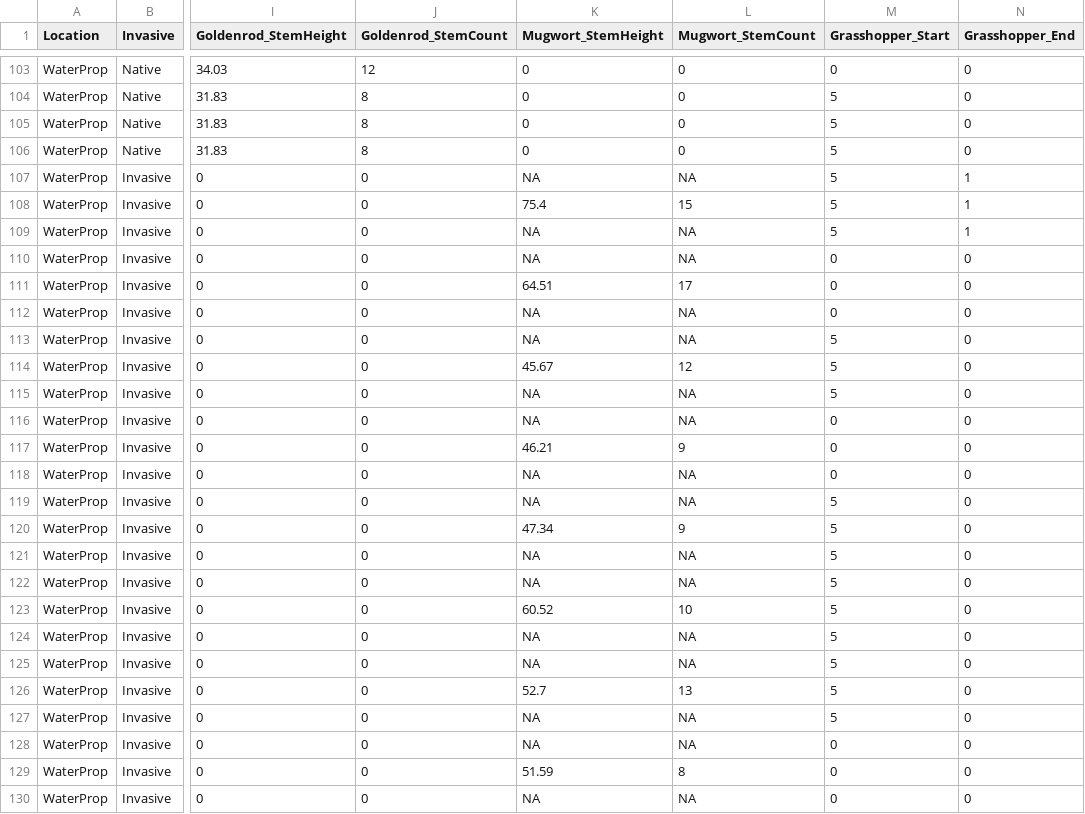
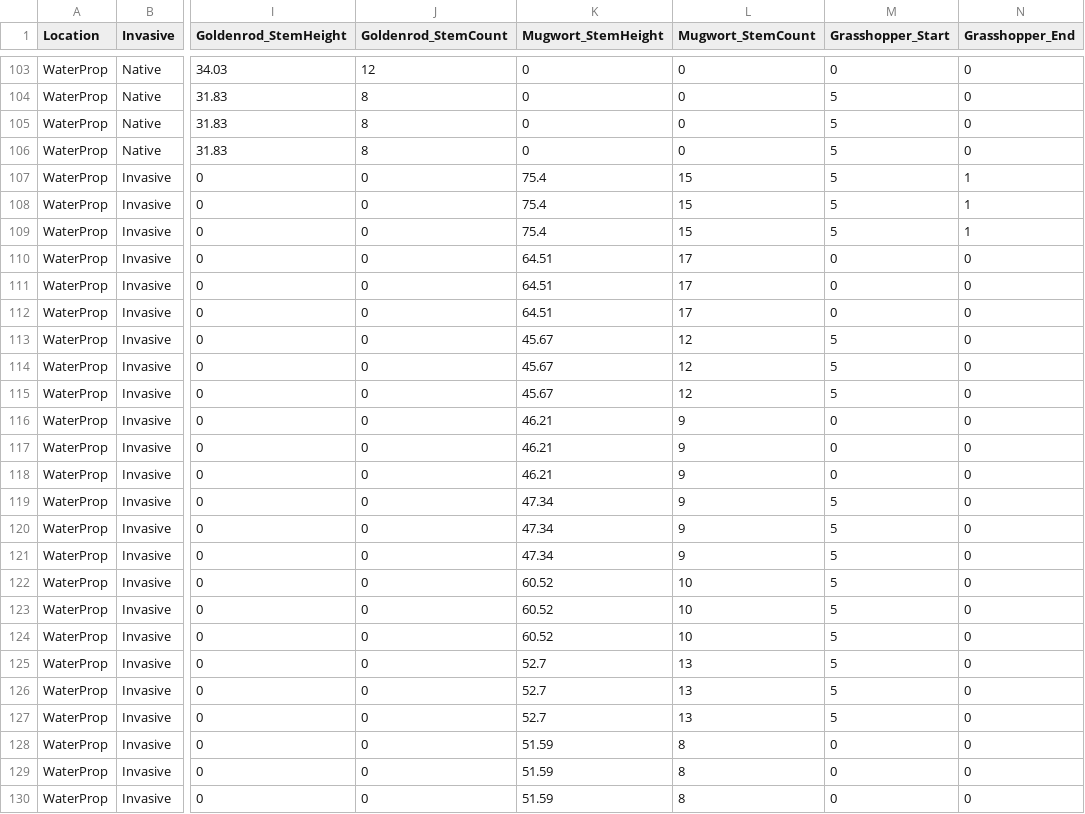
Before and after one commit to sgosliner/masters_thesis, a CSV file: Gosliner_ThesisData.csv, drawn as a sheet; only a part is shown, gaps mark what is left out; the diff covers the shown part only; the diff names each change by its address in the sheet, - before the commit and + after, or states it on an @@ line.

```diff
--- a/Gosliner_ThesisData.csv
+++ b/Gosliner_ThesisData.csv
-K107 (Mugwort_StemHeight): NA
+K107 (Mugwort_StemHeight): 75.4
-L107 (Mugwort_StemCount): NA
+L107 (Mugwort_StemCount): 15
-K109 (Mugwort_StemHeight): NA
+K109 (Mugwort_StemHeight): 75.4
-L109 (Mugwort_StemCount): NA
+L109 (Mugwort_StemCount): 15
-K110 (Mugwort_StemHeight): NA
+K110 (Mugwort_StemHeight): 64.51
-L110 (Mugwort_StemCount): NA
+L110 (Mugwort_StemCount): 17
-K112 (Mugwort_StemHeight): NA
+K112 (Mugwort_StemHeight): 64.51
-L112 (Mugwort_StemCount): NA
+L112 (Mugwort_StemCount): 17
-K113 (Mugwort_StemHeight): NA
+K113 (Mugwort_StemHeight): 45.67
-L113 (Mugwort_StemCount): NA
+L113 (Mugwort_StemCount): 12
-K115 (Mugwort_StemHeight): NA
+K115 (Mugwort_StemHeight): 45.67
-L115 (Mugwort_StemCount): NA
+L115 (Mugwort_StemCount): 12
-K116 (Mugwort_StemHeight): NA
+K116 (Mugwort_StemHeight): 46.21
-L116 (Mugwort_StemCount): NA
+L116 (Mugwort_StemCount): 9
-K118 (Mugwort_StemHeight): NA
+K118 (Mugwort_StemHeight): 46.21
-L118:L119 (Mugwort_StemCount): NA
+L118:L119 (Mugwort_StemCount): 9
-K119 (Mugwort_StemHeight): NA
+K119 (Mugwort_StemHeight): 47.34
-K121 (Mugwort_StemHeight): NA
+K121 (Mugwort_StemHeight): 47.34
-L121 (Mugwort_StemCount): NA
+L121 (Mugwort_StemCount): 9
-K122 (Mugwort_StemHeight): NA
+K122 (Mugwort_StemHeight): 60.52
-L122 (Mugwort_StemCount): NA
+L122 (Mugwort_StemCount): 10
-K124 (Mugwort_StemHeight): NA
+K124 (Mugwort_StemHeight): 60.52
-L124 (Mugwort_StemCount): NA
+L124 (Mugwort_StemCount): 10
-K125 (Mugwort_StemHeight): NA
+K125 (Mugwort_StemHeight): 52.7
-L125 (Mugwort_StemCount): NA
+L125 (Mugwort_StemCount): 13
-K127 (Mugwort_StemHeight): NA
+K127 (Mugwort_StemHeight): 52.7
-L127 (Mugwort_StemCount): NA
+L127 (Mugwort_StemCount): 13
-K128 (Mugwort_StemHeight): NA
+K128 (Mugwort_StemHeight): 51.59
-L128 (Mugwort_StemCount): NA
+L128 (Mugwort_StemCount): 8
-K130 (Mugwort_StemHeight): NA
+K130 (Mugwort_StemHeight): 51.59
-L130 (Mugwort_StemCount): NA
+L130 (Mugwort_StemCount): 8
```
Also changed, not shown: 28 edited cells elsewhere in this file, Grass.csv, Other.csv.
